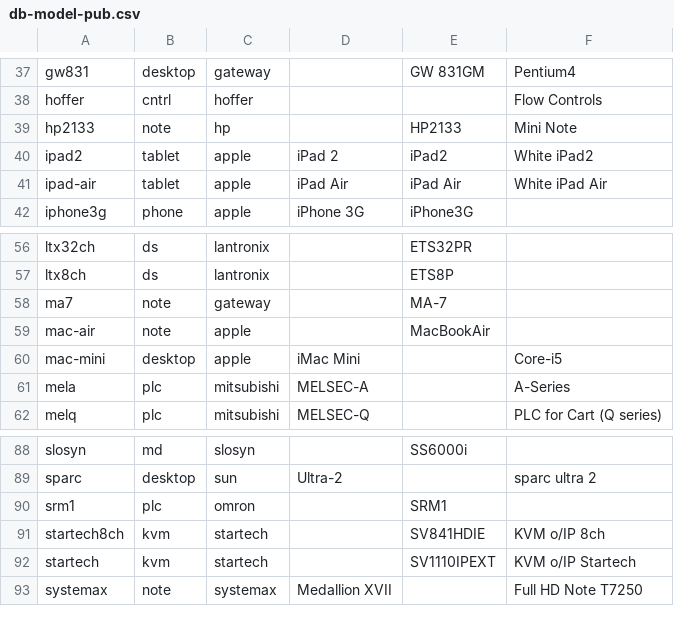
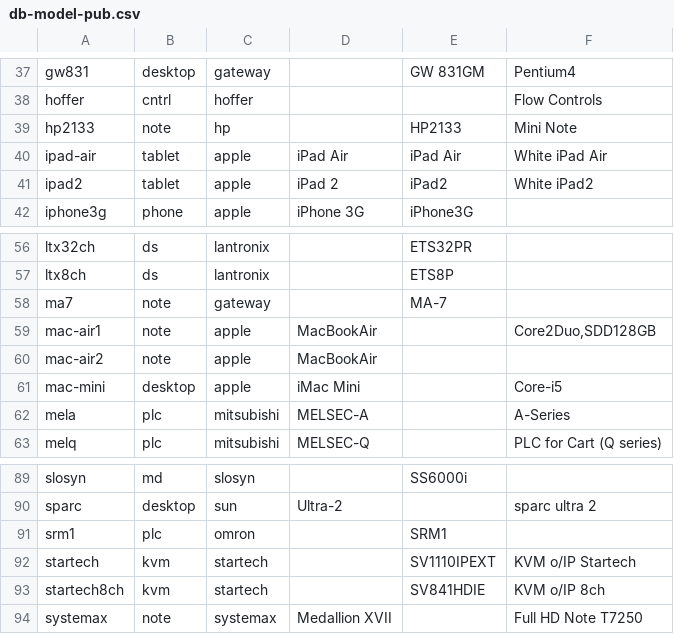
Before and after one commit to ciax/cfg.pub, a CSV file: db/db-model-pub.csv, drawn as a sheet; only a part is shown, gaps mark what is left out.

Commit message:
expand gsheet and update db

```diff
--- a/db/db-model-pub.csv
+++ b/db/db-model-pub.csv
@@ -39,4 +39,4 @@ hoffer,cntrl,hoffer,,,Flow Controls,
 hp2133,note,hp,,HP2133,Mini Note,
+ipad-air,tablet,apple,iPad Air,iPad Air,White iPad Air,
 ipad2,tablet,apple,iPad 2,iPad2,White iPad2,
-ipad-air,tablet,apple,iPad Air,iPad Air,White iPad Air,
 iphone3g,phone,apple,iPhone 3G,iPhone3G,,
@@ -58,3 +58,4 @@ ltx8ch,ds,lantronix,,ETS8P,,
 ma7,note,gateway,,MA-7,,
-mac-air,note,apple,,MacBookAir,,
+mac-air1,note,apple,MacBookAir,,"Core2Duo,SDD128GB",
+mac-air2,note,apple,MacBookAir,,,
 mac-mini,desktop,apple,iMac Mini,,Core-i5,
@@ -90,4 +91,4 @@ sparc,desktop,sun,Ultra-2,,sparc ultra 2,
 srm1,plc,omron,,SRM1,,
+startech,kvm,startech,,SV1110IPEXT,KVM o/IP Startech,
 startech8ch,kvm,startech,,SV841HDIE,KVM o/IP 8ch,
-startech,kvm,startech,,SV1110IPEXT,KVM o/IP Startech,
 systemax,note,systemax,Medallion XVII,,Full HD Note T7250,
```
